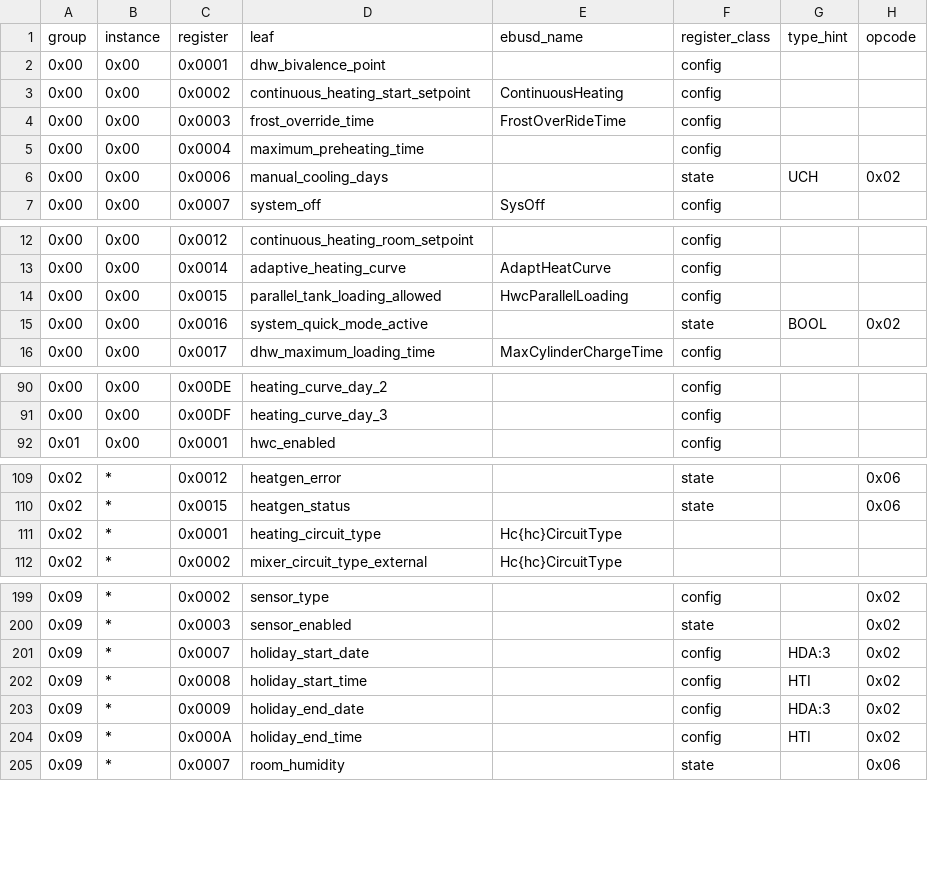
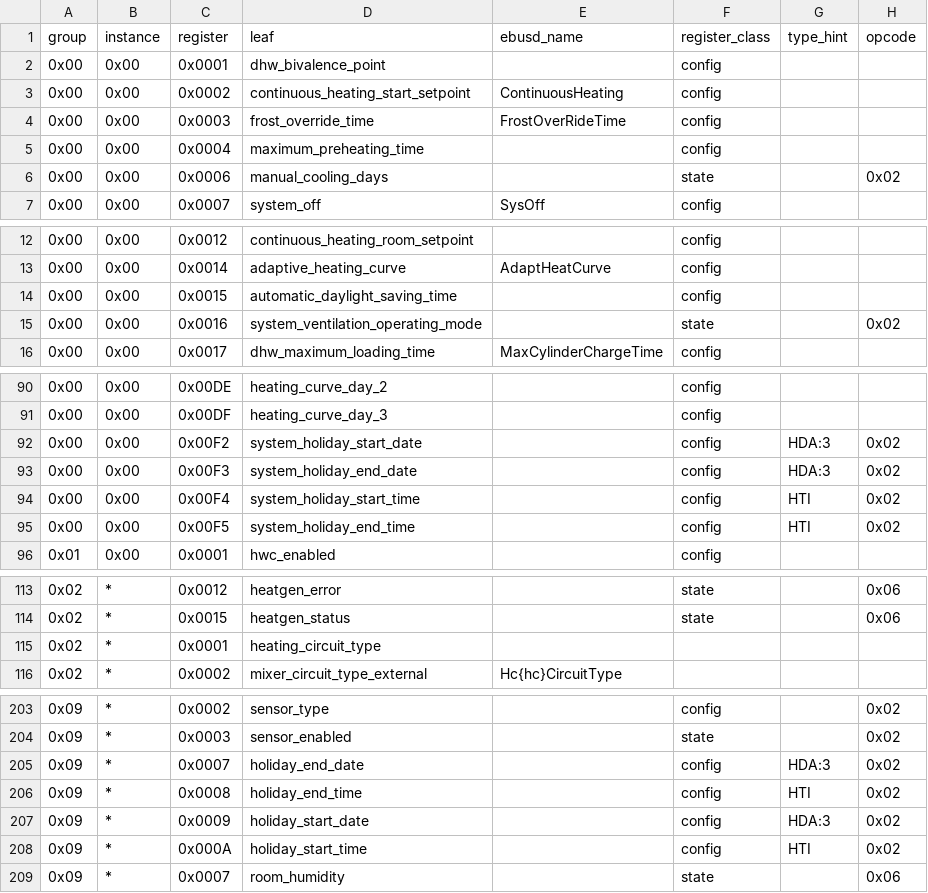
Before and after one commit to Project-Helianthus/helianthus-vrc-explorer, a CSV file: src/helianthus_vrc_explorer/data/myvaillant_register_map.csv, drawn as a sheet; only a part is shown, gaps mark what is left out.

```diff
--- a/src/helianthus_vrc_explorer/data/myvaillant_register_map.csv
+++ b/src/helianthus_vrc_explorer/data/myvaillant_register_map.csv
@@ -5,3 +5,3 @@ group,instance,register,leaf,ebusd_name,register_class,type_hint,opcode
 0x00,0x00,0x0004,maximum_preheating_time,,config,,
-0x00,0x00,0x0006,manual_cooling_days,,state,UCH,0x02
+0x00,0x00,0x0006,manual_cooling_days,,state,,0x02
 0x00,0x00,0x0007,system_off,SysOff,config,,
@@ -13,4 +13,4 @@ group,instance,register,leaf,ebusd_name,register_class,type_hint,opcode
 0x00,0x00,0x0014,adaptive_heating_curve,AdaptHeatCurve,config,,
-0x00,0x00,0x0015,parallel_tank_loading_allowed,HwcParallelLoading,config,,
-0x00,0x00,0x0016,system_quick_mode_active,,state,BOOL,0x02
+0x00,0x00,0x0015,automatic_daylight_saving_time,,config,,
+0x00,0x00,0x0016,system_ventilation_operating_mode,,state,,0x02
 0x00,0x00,0x0017,dhw_maximum_loading_time,MaxCylinderChargeTime,config,,
@@ -91,2 +91,6 @@ group,instance,register,leaf,ebusd_name,register_class,type_hint,opcode
 0x00,0x00,0x00DF,heating_curve_day_3,,config,,
+0x00,0x00,0x00F2,system_holiday_start_date,,config,HDA:3,0x02
+0x00,0x00,0x00F3,system_holiday_end_date,,config,HDA:3,0x02
+0x00,0x00,0x00F4,system_holiday_start_time,,config,HTI,0x02
+0x00,0x00,0x00F5,system_holiday_end_time,,config,HTI,0x02
 0x01,0x00,0x0001,hwc_enabled,,config,,
@@ -110,3 +114,3 @@ group,instance,register,leaf,ebusd_name,register_class,type_hint,opcode
 0x02,*,0x0015,heatgen_status,,state,,0x06
-0x02,*,0x0001,heating_circuit_type,Hc{hc}CircuitType,,,
+0x02,*,0x0001,heating_circuit_type,,,,
 0x02,*,0x0002,mixer_circuit_type_external,Hc{hc}CircuitType,,,
@@ -200,6 +204,6 @@ group,instance,register,leaf,ebusd_name,register_class,type_hint,opcode
 0x09,*,0x0003,sensor_enabled,,state,,0x02
-0x09,*,0x0007,holiday_start_date,,config,HDA:3,0x02
-0x09,*,0x0008,holiday_start_time,,config,HTI,0x02
-0x09,*,0x0009,holiday_end_date,,config,HDA:3,0x02
-0x09,*,0x000A,holiday_end_time,,config,HTI,0x02
+0x09,*,0x0007,holiday_end_date,,config,HDA:3,0x02
+0x09,*,0x0008,holiday_end_time,,config,HTI,0x02
+0x09,*,0x0009,holiday_start_date,,config,HDA:3,0x02
+0x09,*,0x000A,holiday_start_time,,config,HTI,0x02
 0x09,*,0x0007,room_humidity,,state,,0x06
```
Also changed, not shown: src/helianthus_vrc_explorer/data/b524_register_names.csv, src/helianthus_vrc_explorer/data/b524_value_labels.csv, 35 other files.
